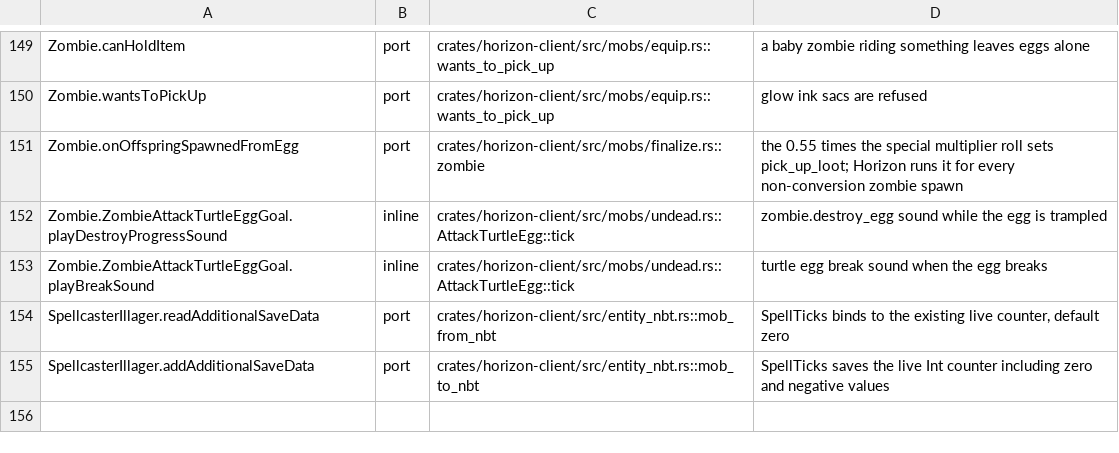
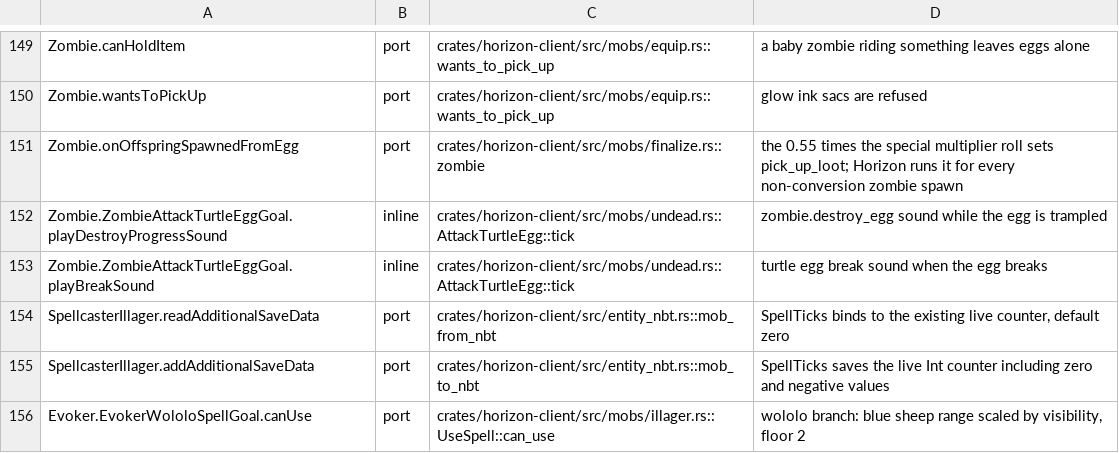
Before and after one commit to heyskylo/horizon-ios, a TSV file: tools/port_map/game2-004.tsv, drawn as a sheet; only a part is shown, gaps mark what is left out; the diff names each change by its address in the sheet, - before the commit and + after, or states it on an @@ line.

Commit message:
port_map: map EvokerWololoSpellGoal.canUse visibility range

```diff
--- a/tools/port_map/game2-004.tsv
+++ b/tools/port_map/game2-004.tsv
+row 156: Evoker.EvokerWololoSpellGoal.canUse | port | crates/horizon-client/src/mobs/illager.rs::UseSpell::can_use | wololo branch: blue sheep range scaled by visibility, floor 2
```
